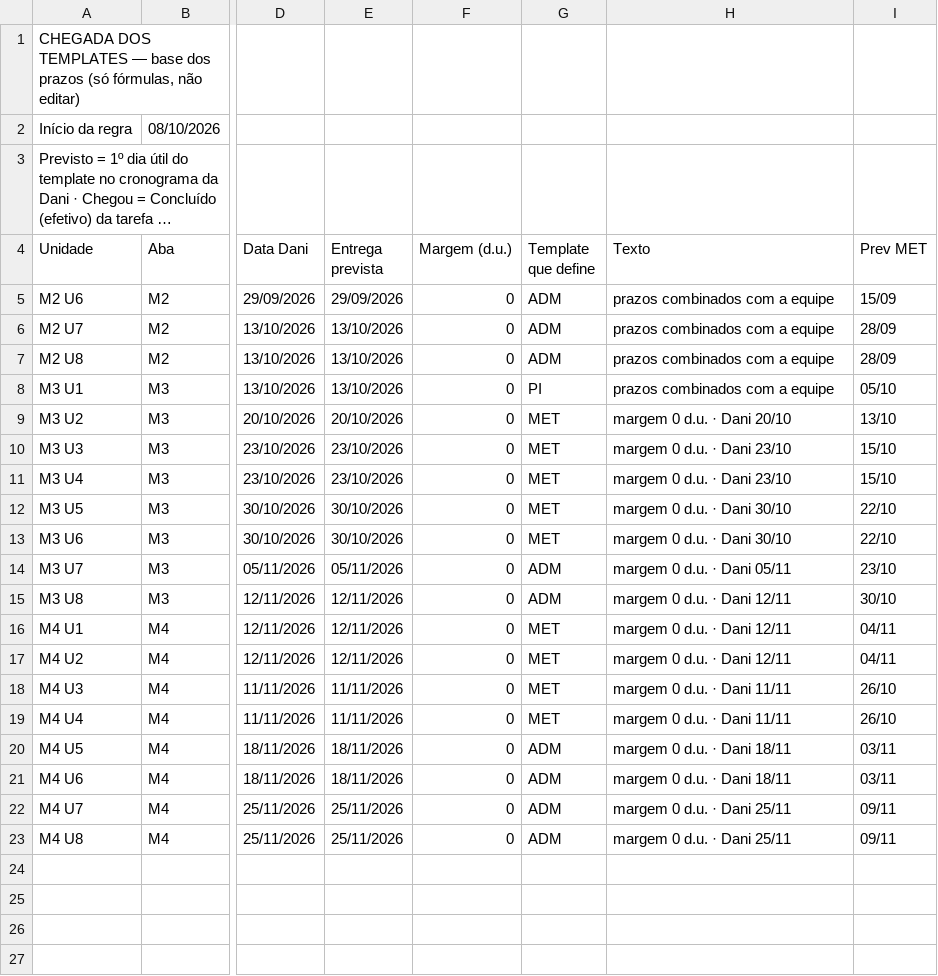
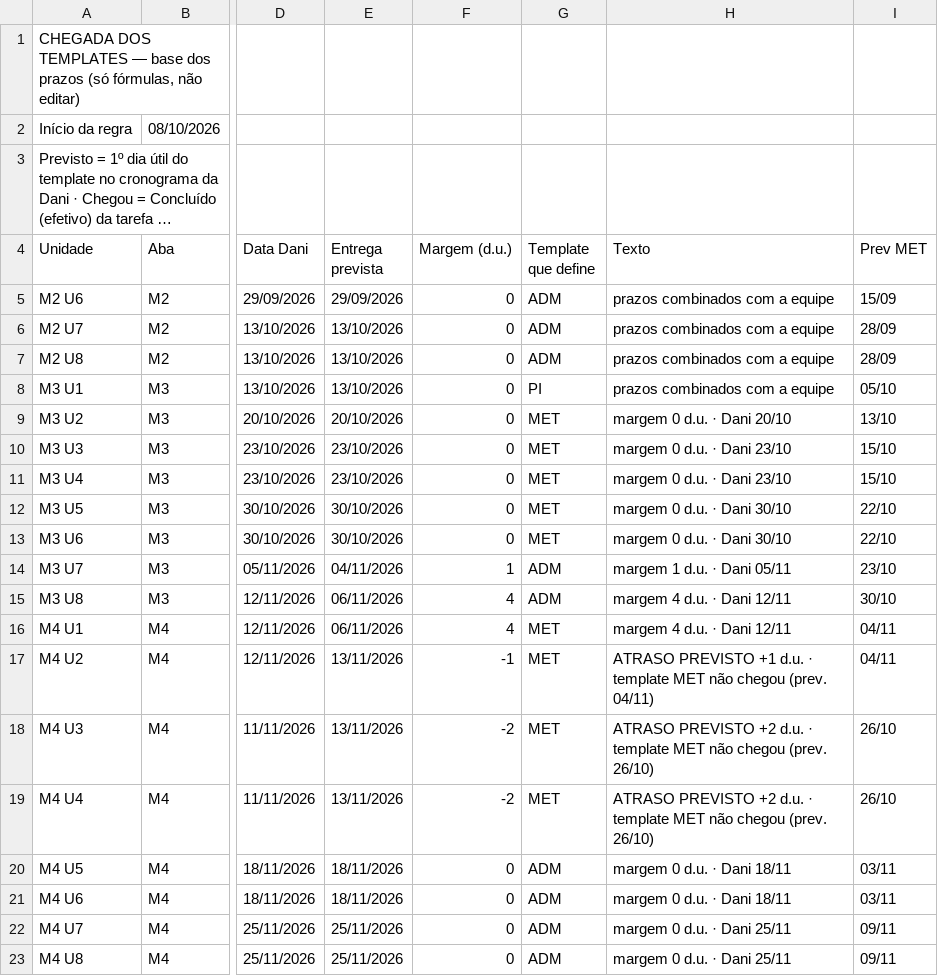
Before and after one commit to Moodle-IFTP-AL/Painel-de-Construcao, a CSV file: chegadas.csv, drawn as a sheet; only a part is shown, gaps mark what is left out; long unchanged cells end in …; the diff names each change by its address in the sheet, - before the commit and + after, or states it on an @@ line.

Commit message:
esteira: dados de 03/11/2026 10:46

```diff
--- a/chegadas.csv
+++ b/chegadas.csv
-E14 (Entrega prevista): 05/11/2026
+E14 (Entrega prevista): 04/11/2026
-F14 (Margem (d.u.)): 0
+F14 (Margem (d.u.)): 1
-H14 (Texto): margem 0 d.u. · Dani 05/11
+H14 (Texto): margem 1 d.u. · Dani 05/11
-E15:E16 (Entrega prevista): 12/11/2026
+E15:E16 (Entrega prevista): 06/11/2026
-F15:F16 (Margem (d.u.)): 0
+F15:F16 (Margem (d.u.)): 4
-H15:H16 (Texto): margem 0 d.u. · Dani 12/11
+H15:H16 (Texto): margem 4 d.u. · Dani 12/11
-E17 (Entrega prevista): 12/11/2026
+E17 (Entrega prevista): 13/11/2026
-F17 (Margem (d.u.)): 0
+F17 (Margem (d.u.)): -1
-H17 (Texto): margem 0 d.u. · Dani 12/11
+H17 (Texto): ATRASO PREVISTO +1 d.u. · template MET não chegou (prev. 04/11)
-E18:E19 (Entrega prevista): 11/11/2026
+E18:E19 (Entrega prevista): 13/11/2026
-F18:F19 (Margem (d.u.)): 0
+F18:F19 (Margem (d.u.)): -2
-H18:H19 (Texto): margem 0 d.u. · Dani 11/11
+H18:H19 (Texto): ATRASO PREVISTO +2 d.u. · template MET não chegou (prev. 26/10)
```
